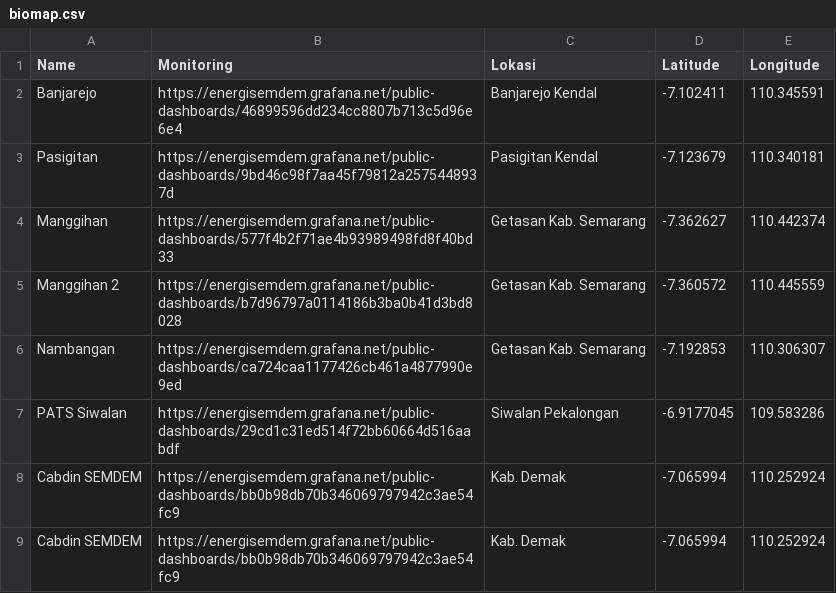
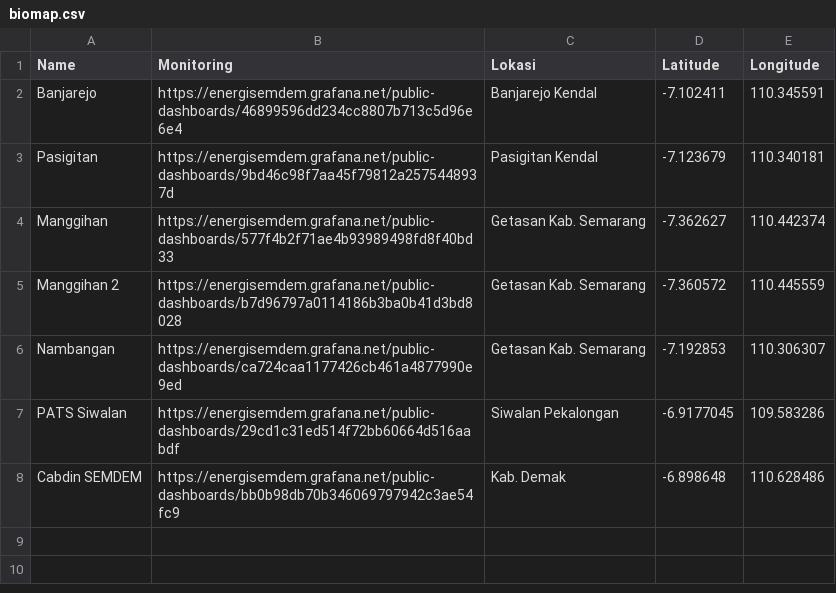
Before and after one commit to mohamadisnaeniromadhon/biogas-map, a CSV file: biomap.csv, drawn as a sheet.

Commit message:
biomap.csv

```diff
--- a/biomap.csv
+++ b/biomap.csv
@@ -7,3 +7,2 @@ Nambangan,"https://energisemdem.grafana.net/public-dashboards/ca724caa1177426cb4
 PATS Siwalan,"https://energisemdem.grafana.net/public-dashboards/29cd1c31ed514f72bb60664d516aabdf",Siwalan Pekalongan,-6.9177045,109.583286
-Cabdin SEMDEM,"https://energisemdem.grafana.net/public-dashboards/bb0b98db70b346069797942c3ae54fc9",Kab. Demak,-7.065994,110.252924
-Cabdin SEMDEM,"https://energisemdem.grafana.net/public-dashboards/bb0b98db70b346069797942c3ae54fc9",Kab. Demak,-7.065994,110.252924
+Cabdin SEMDEM,"https://energisemdem.grafana.net/public-dashboards/bb0b98db70b346069797942c3ae54fc9",Kab. Demak,-6.898648,110.628486
```
